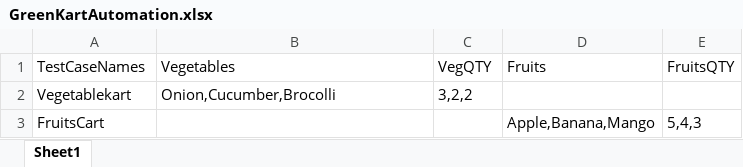
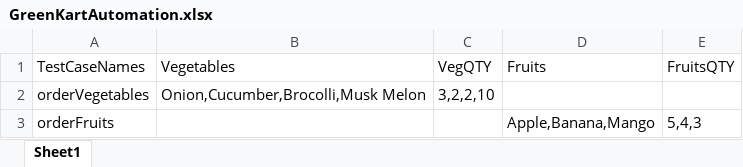
Before and after one commit to sairam2529/GreenKart, an Excel workbook: GreenKartAutomation.xlsx, sheet Sheet1, drawn as a sheet; values as stored, in another font and other column widths than the file's, no borders; removed rows and columns are numbered as before the commit, all else as after; the diff names each change by its address in the sheet, - before the commit and + after, or states it on an @@ line.

Commit message:
GreenKart End to End

```diff
--- a/GreenKartAutomation.xlsx (sheet Sheet1)
+++ b/GreenKartAutomation.xlsx (sheet Sheet1)
-row 2: Vegetablekart | Onion,Cucumber,Brocolli | 3,2,2
+row 2: orderVegetables | Onion,Cucumber,Brocolli,Musk Melon | 3,2,2,10
-A3 (TestCaseNames): FruitsCart
+A3 (TestCaseNames): orderFruits
```
Also changed, not shown: 36 other files.
